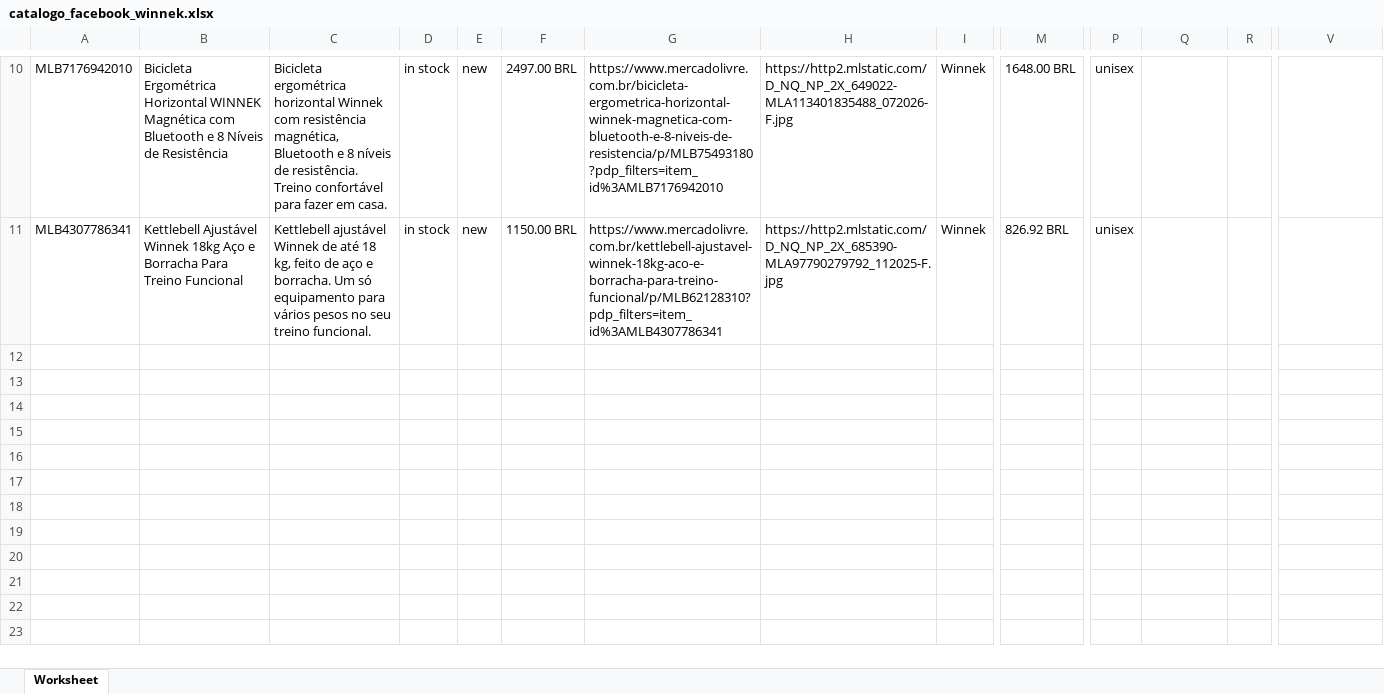
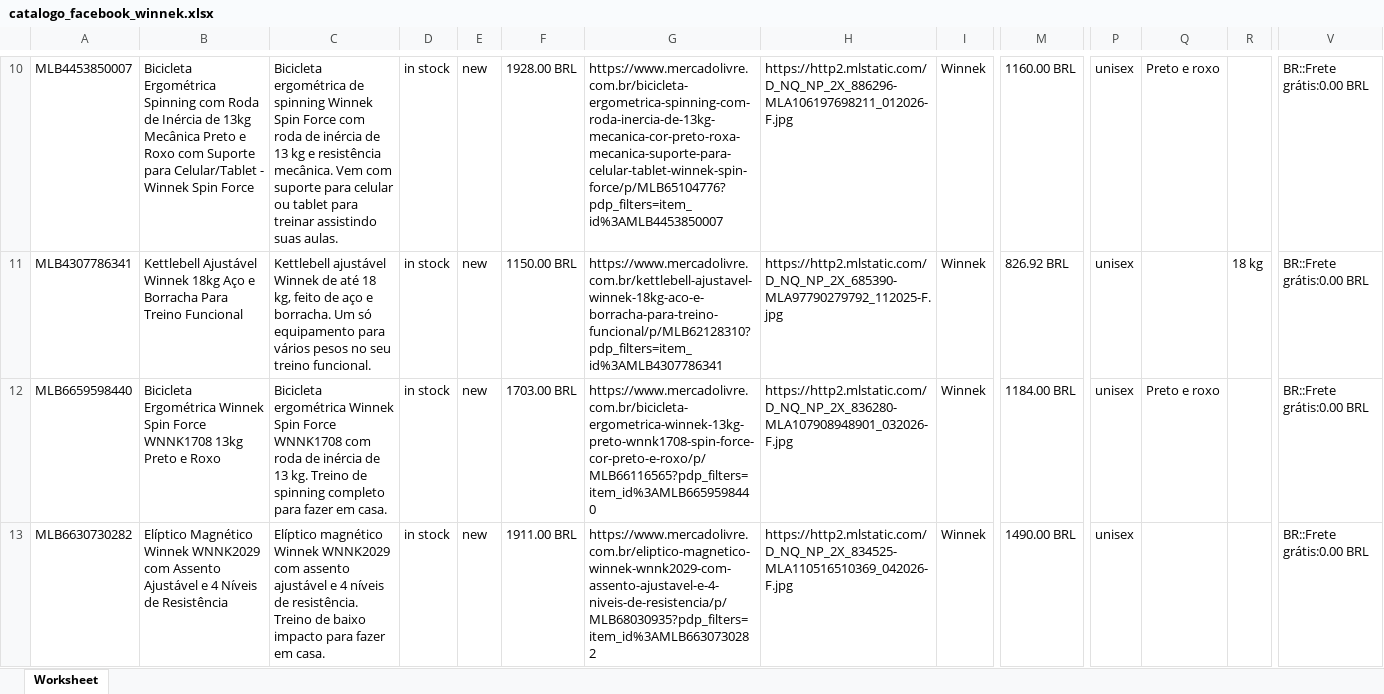
Before and after one commit to dmattos09-dotcom/teste, an Excel workbook: catalogo_facebook_winnek.xlsx, sheet Worksheet, drawn as a sheet; only a part is shown, gaps mark what is left out; values as stored, in another font and other column widths than the file's, no borders; conditional formats not drawn; rows hold the shown columns only; the diff covers the shown part only; the diff names each change by its address in the sheet, - before the commit and + after, or states it on an @@ line.

```diff
--- a/catalogo_facebook_winnek.xlsx (sheet Worksheet)
+++ b/catalogo_facebook_winnek.xlsx (sheet Worksheet)
-A10: MLB7176942010
+A10: MLB4453850007
-B10: Bicicleta Ergométrica Horizontal WINNEK Magnética com Bluetooth e 8 Níveis de Resistência
+B10: Bicicleta Ergométrica Spinning com Roda de Inércia de 13kg Mecânica Preto e Roxo com Suporte para Celular/Tablet - Winnek Spin Force
-C10: Bicicleta ergométrica horizontal Winnek com resistência magnética, Bluetooth e 8 níveis de resistência. Treino confortável para fazer em casa.
+C10: Bicicleta ergométrica de spinning Winnek Spin Force com roda de inércia de 13 kg e resistência mecânica. Vem com suporte para celular ou tablet para treinar assistindo suas aulas.
-F10: 2497.00 BRL
+F10: 1928.00 BRL
-G10: https://www.mercadolivre.com.br/bicicleta-ergometrica-horizontal-winnek-magnetica-com-bluetooth-e-8-niveis-de-resistencia/p/MLB75493180?pdp_filters=item_id%3AMLB7176942010
+G10: https://www.mercadolivre.com.br/bicicleta-ergometrica-spinning-com-roda-inercia-de-13kg-mecanica-cor-preto-roxa-mecanica-suporte-para-celular-tablet-winnek-spin-force/p/MLB65104776?pdp_filters=item_id%3AMLB4453850007
-H10: https://http2.mlstatic.com/D_NQ_NP_2X_649022-MLA113401835488_072026-F.jpg
+H10: https://http2.mlstatic.com/D_NQ_NP_2X_886296-MLA106197698211_012026-F.jpg
-M10: 1648.00 BRL
+M10: 1160.00 BRL
-Q10: (empty)
+Q10: Preto e roxo
-V10:V11: (empty)
+V10:V11: BR::Frete grátis:0.00 BRL
-R11: (empty)
+R11: 18 kg
+row 12: MLB6659598440 | Bicicleta Ergométrica Winnek Spin Force WNNK1708 13kg Preto e Roxo | Bicicleta ergométrica Winnek Spin Force WNNK1708 com roda de inércia de 13 kg. Treino de spinning completo para fazer em casa. | in stock | new | 1703.00 BRL | https://www.mercadolivre.com.br/bicicleta-ergometrica-winnek-13kg-preto-wnnk1708-spin-force-cor-preto-e-roxo/p/MLB66116565?pdp_filters=item_id%3AMLB6659598440 | https://http2.mlstatic.com/D_NQ_NP_2X_836280-MLA107908948901_032026-F.jpg | Winnek | 1184.00 BRL | unisex | Preto e roxo |  | BR::Frete grátis:0.00 BRL
+row 13: MLB6630730282 | Elíptico Magnético Winnek WNNK2029 com Assento Ajustável e 4 Níveis de Resistência | Elíptico magnético Winnek WNNK2029 com assento ajustável e 4 níveis de resistência. Treino de baixo impacto para fazer em casa. | in stock | new | 1911.00 BRL | https://www.mercadolivre.com.br/eliptico-magnetico-winnek-wnnk2029-com-assento-ajustavel-e-4-niveis-de-resistencia/p/MLB68030935?pdp_filters=item_id%3AMLB6630730282 | https://http2.mlstatic.com/D_NQ_NP_2X_834525-MLA110516510369_042026-F.jpg | Winnek | 1490.00 BRL | unisex |  |  | BR::Frete grátis:0.00 BRL
```
Also changed, not shown: 13 added rows, 2 removed rows and 22 edited cells elsewhere in this sheet.
